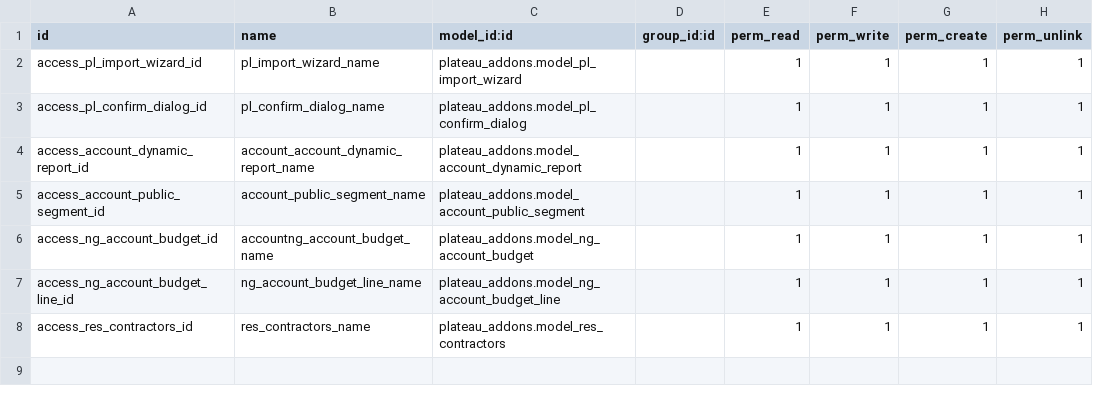
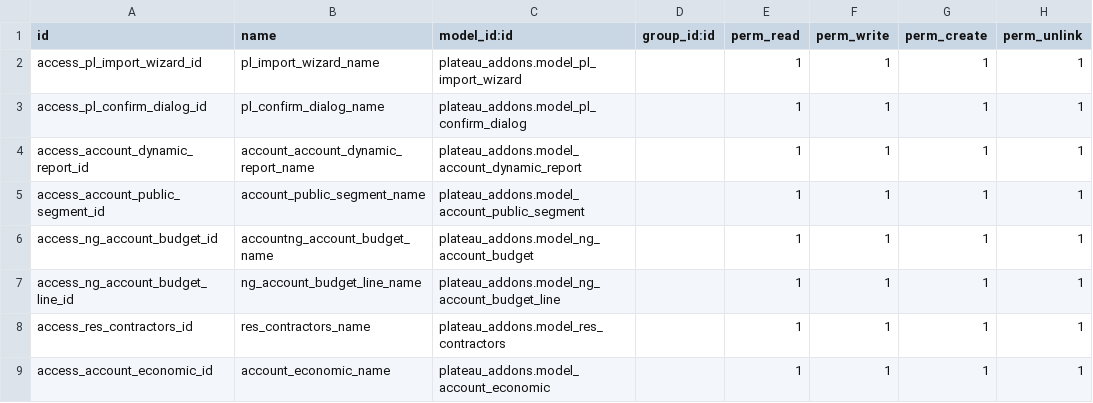
Before and after one commit to madux/jos_plateau, a CSV file: plateau_addons/security/ir.model.access.csv, drawn as a sheet; the diff names each change by its address in the sheet, - before the commit and + after, or states it on an @@ line.

```diff
--- a/plateau_addons/security/ir.model.access.csv
+++ b/plateau_addons/security/ir.model.access.csv
+row 9: access_account_economic_id | account_economic_name | plateau_addons.model_account_economic |  | 1 | 1 | 1 | 1
```
Also changed, not shown: 18 other files.
